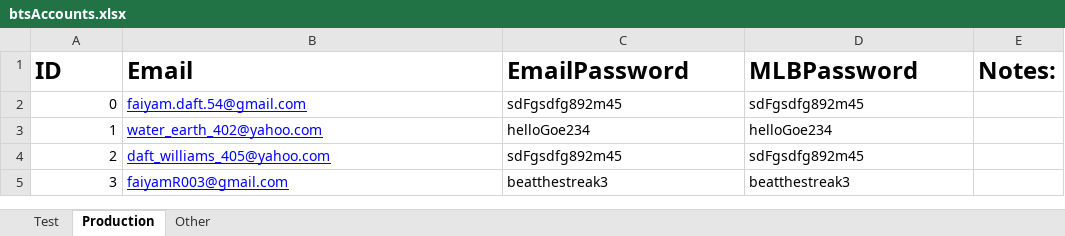
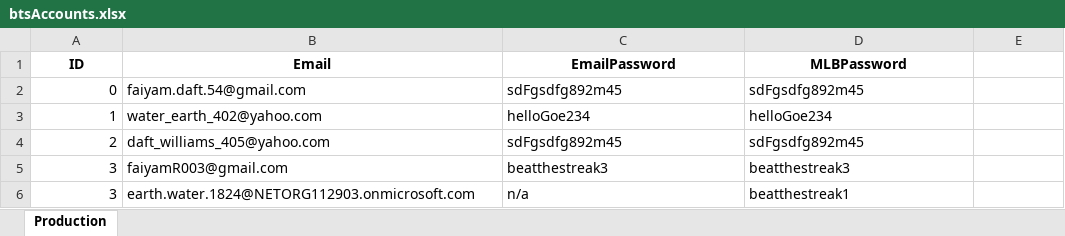
Before and after one commit to frahman5/beatthestreakBots, an Excel workbook: btsAccounts.xlsx, sheet Production, drawn as a sheet; values as stored, in another font and other column widths than the file's, no borders; the diff names each change by its address in the sheet, - before the commit and + after, or states it on an @@ line.

```diff
--- a/btsAccounts.xlsx (sheet Production)
+++ b/btsAccounts.xlsx (sheet Production)
-sheet tab: Test
-sheet tab: Other
@@ A1:D1 text size: smaller, alignment: left → center @@
-E1: Notes:
+E1: (empty)
@@ B2:B5 underline: on → off, text colour: #0000FF → black @@
+row 6: 3 | earth.water.1824@NETORG112903.onmicrosoft.com | n/a | beatthestreak1
```
Also changed, not shown: 5 other files.
